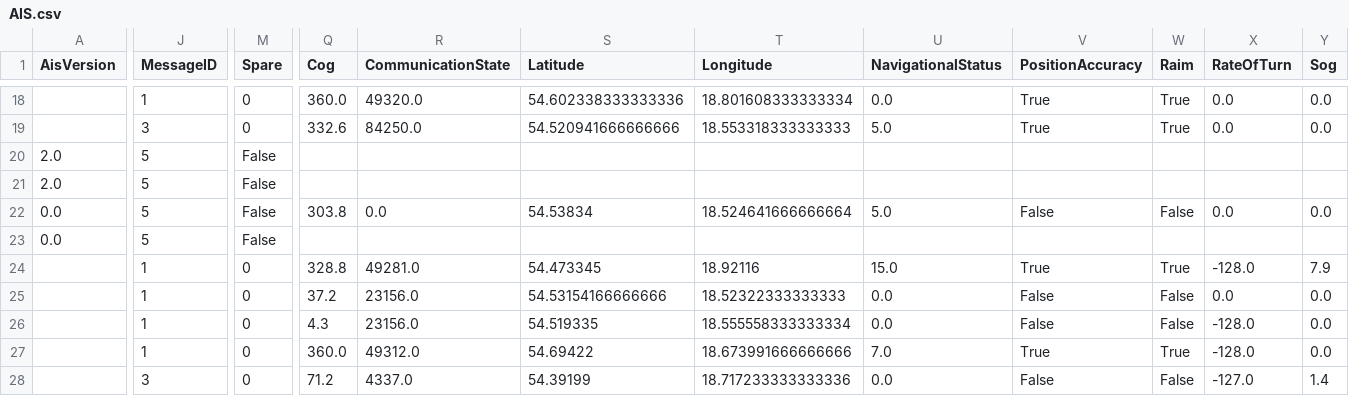
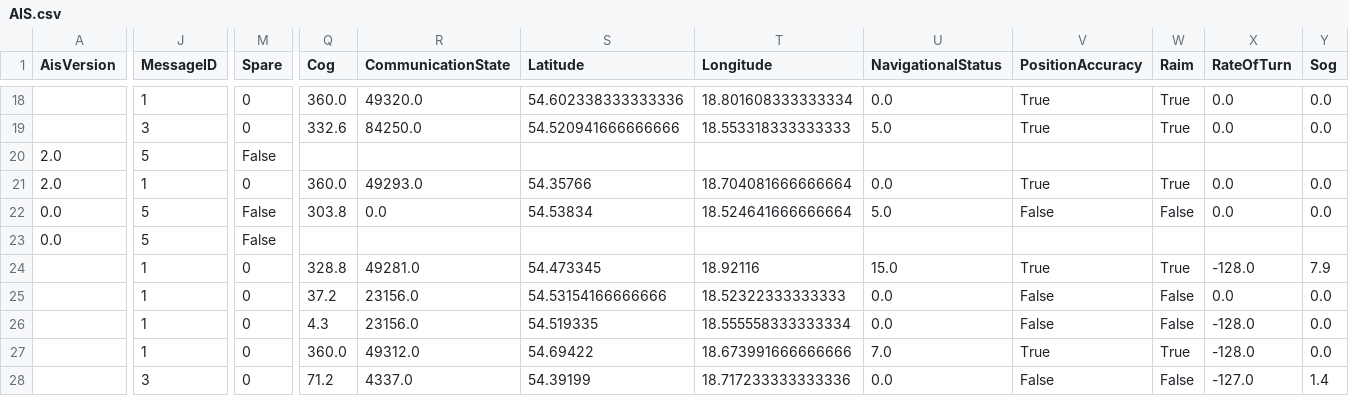
Before and after one commit to KamilSukiennik/wspolrzedne, a CSV file: AIS.csv, drawn as a sheet; only a part is shown, gaps mark what is left out; the diff covers the shown part only; the diff names each change by its address in the sheet, - before the commit and + after, or states it on an @@ line.

Commit message:
Aktualizacja pliku AIS.csv

```diff
--- a/AIS.csv
+++ b/AIS.csv
-J21 (MessageID): 5
+J21 (MessageID): 1
-M21 (Spare): False
+M21 (Spare): 0
-Q21 (Cog): (empty)
+Q21 (Cog): 360.0
-R21 (CommunicationState): (empty)
+R21 (CommunicationState): 49293.0
-S21 (Latitude): (empty)
+S21 (Latitude): 54.35766
-T21 (Longitude): (empty)
+T21 (Longitude): 18.704081666666664
-U21 (NavigationalStatus): (empty)
+U21 (NavigationalStatus): 0.0
-V21 (PositionAccuracy): (empty)
+V21 (PositionAccuracy): True
-W21 (Raim): (empty)
+W21 (Raim): True
-X21 (RateOfTurn): (empty)
+X21 (RateOfTurn): 0.0
-Y21 (Sog): (empty)
+Y21 (Sog): 0.0
```
Also changed, not shown: 4 edited cells elsewhere in this file.
